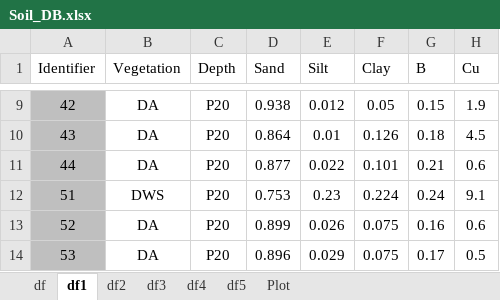
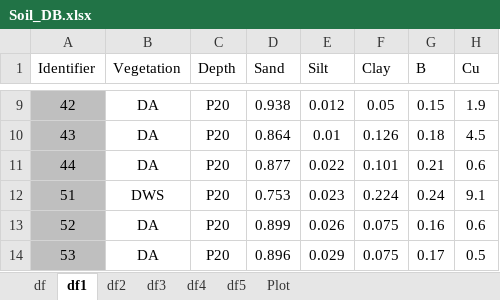
Before and after one commit to lufranhani/Soil_DB_JBMB, an Excel workbook: Soil_DB.xlsx, sheet df1, drawn as a sheet; only a part is shown, gaps mark what is left out; values as stored, in another font and other column widths than the file's, no borders; the diff names each change by its address in the sheet, - before the commit and + after, or states it on an @@ line.

```diff
--- a/Soil_DB.xlsx (sheet df1)
+++ b/Soil_DB.xlsx (sheet df1)
-E12 (Silt): 0.23
+E12 (Silt): 0.023
```
Also changed, not shown: sheet Plot.
